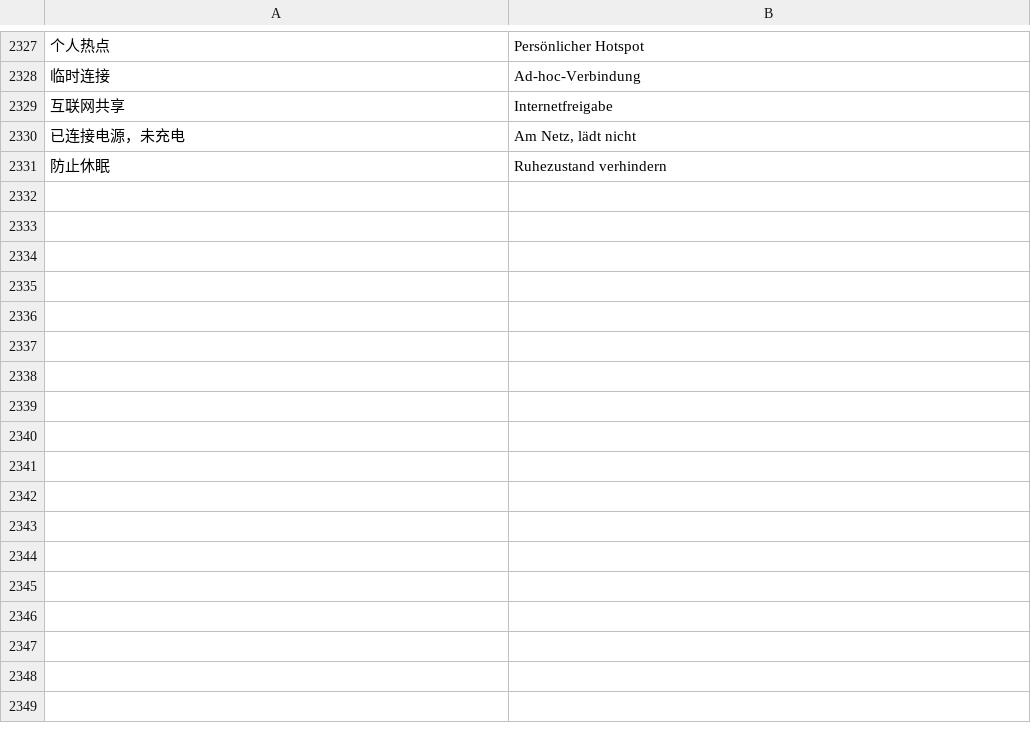
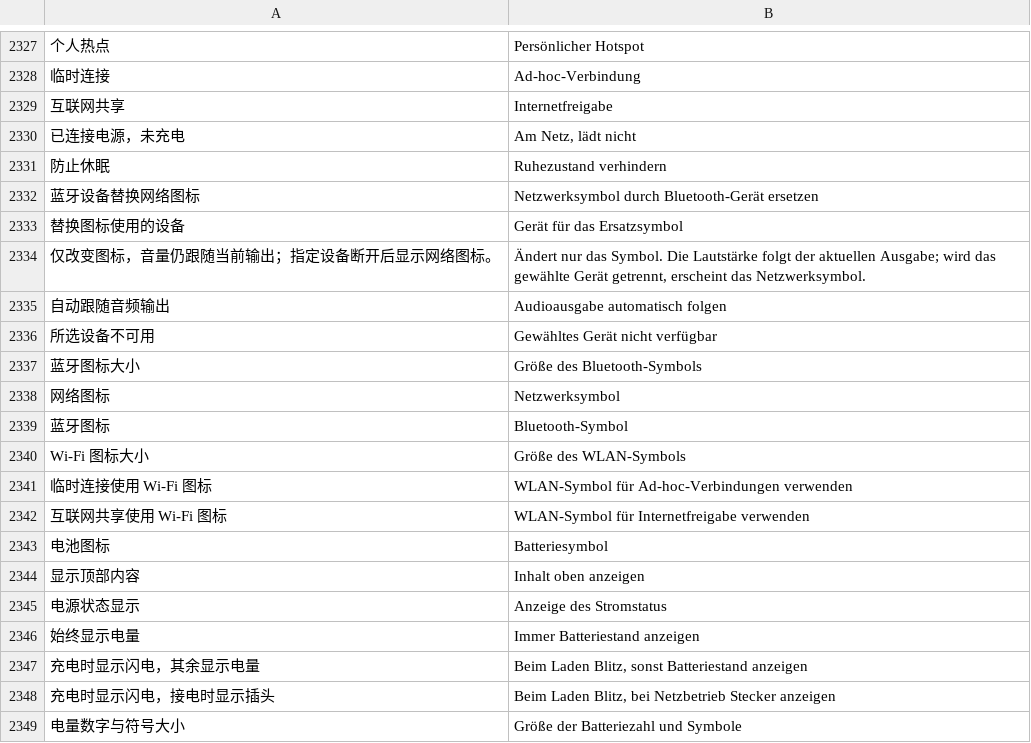
Before and after one commit to ysicing/XStats, a TSV file: Packages/XStatsKit/Sources/Localization/Resources/de.tsv, drawn as a sheet; only a part is shown, gaps mark what is left out; the diff names each change by its address in the sheet, - before the commit and + after, or states it on an @@ line.

```diff
--- a/Packages/XStatsKit/Sources/Localization/Resources/de.tsv
+++ b/Packages/XStatsKit/Sources/Localization/Resources/de.tsv
+row 2332: 蓝牙设备替换网络图标 | Netzwerksymbol durch Bluetooth-Gerät ersetzen
+row 2333: 替换图标使用的设备 | Gerät für das Ersatzsymbol
+row 2334: 仅改变图标，音量仍跟随当前输出；指定设备断开后显示网络图标。 | Ändert nur das Symbol. Die Lautstärke folgt der aktuellen Ausgabe; wird das gewählte Gerät getrennt, erscheint das Netzwerksymbol.
+row 2335: 自动跟随音频输出 | Audioausgabe automatisch folgen
+row 2336: 所选设备不可用 | Gewähltes Gerät nicht verfügbar
+row 2337: 蓝牙图标大小 | Größe des Bluetooth-Symbols
+row 2338: 网络图标 | Netzwerksymbol
+row 2339: 蓝牙图标 | Bluetooth-Symbol
+row 2340: Wi-Fi 图标大小 | Größe des WLAN-Symbols
+row 2341: 临时连接使用 Wi-Fi 图标 | WLAN-Symbol für Ad-hoc-Verbindungen verwenden
+row 2342: 互联网共享使用 Wi-Fi 图标 | WLAN-Symbol für Internetfreigabe verwenden
+row 2343: 电池图标 | Batteriesymbol
+row 2344: 显示顶部内容 | Inhalt oben anzeigen
+row 2345: 电源状态显示 | Anzeige des Stromstatus
+row 2346: 始终显示电量 | Immer Batteriestand anzeigen
+row 2347: 充电时显示闪电，其余显示电量 | Beim Laden Blitz, sonst Batteriestand anzeigen
+row 2348: 充电时显示闪电，接电时显示插头 | Beim Laden Blitz, bei Netzbetrieb Stecker anzeigen
+row 2349: 电量数字与符号大小 | Größe der Batteriezahl und Symbole
```
Also changed, not shown: Packages/XStatsKit/Sources/Localization/Resources/ar.tsv, Packages/XStatsKit/Sources/Localization/Resources/es.tsv, 21 other files.
